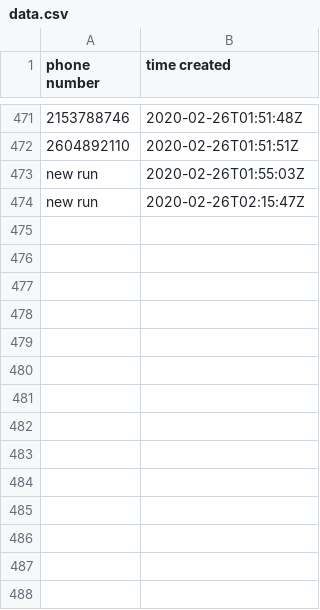
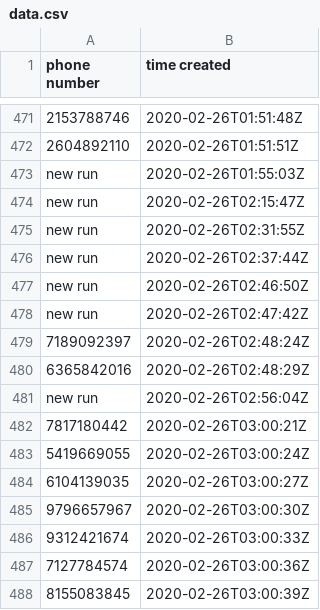
Before and after one commit to dayadam/crm-scripts-upwork, a CSV file: data.csv, drawn as a sheet; only a part is shown, gaps mark what is left out.

```diff
--- a/data.csv
+++ b/data.csv
@@ -474 +474,15 @@ new run,2020-02-26T01:55:03Z
 new run,2020-02-26T02:15:47Z
+new run,2020-02-26T02:31:55Z
+new run,2020-02-26T02:37:44Z
+new run,2020-02-26T02:46:50Z
+new run,2020-02-26T02:47:42Z
+7189092397,2020-02-26T02:48:24Z
+6365842016,2020-02-26T02:48:29Z
+new run,2020-02-26T02:56:04Z
+7817180442,2020-02-26T03:00:21Z
+5419669055,2020-02-26T03:00:24Z
+6104139035,2020-02-26T03:00:27Z
+9796657967,2020-02-26T03:00:30Z
+9312421674,2020-02-26T03:00:33Z
+7127784574,2020-02-26T03:00:36Z
+8155083845,2020-02-26T03:00:39Z
```
Also changed, not shown: 3 other files.
